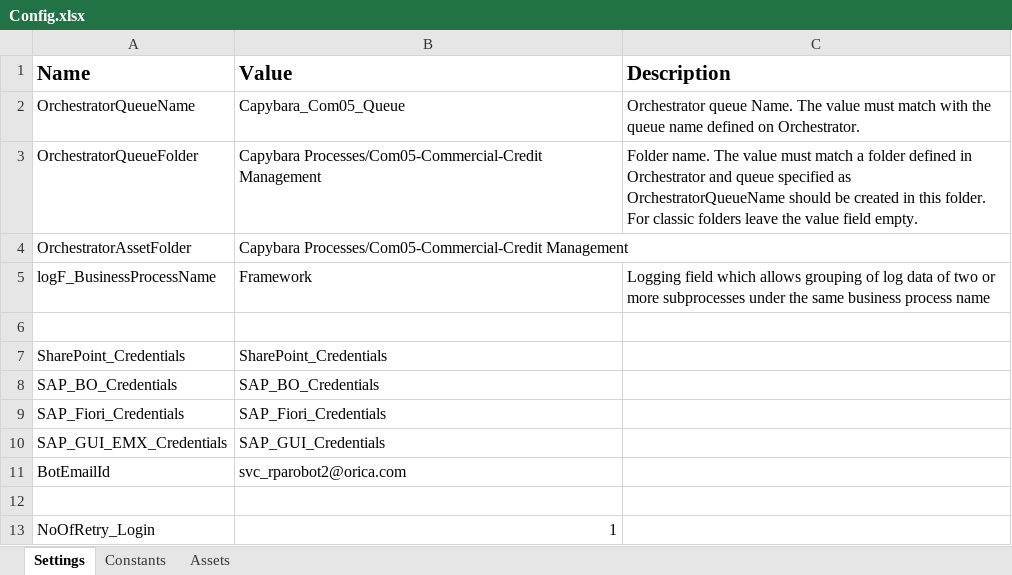
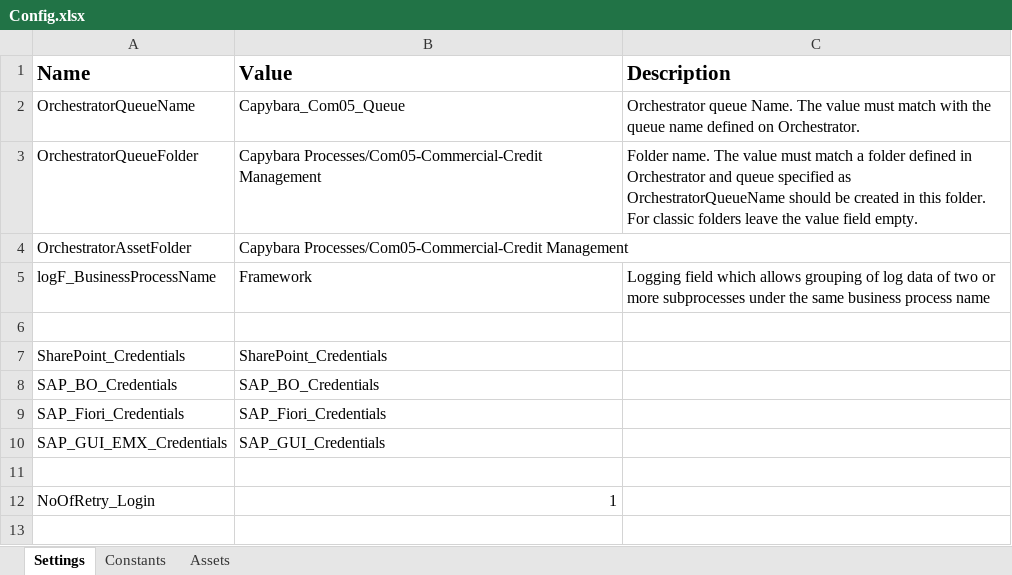
Before and after one commit to Orica-4S/Capybara_Com05_Dispatcher, an Excel workbook: Data/Config.xlsx, sheet Settings, drawn as a sheet; values as stored, in another font and other column widths than the file's, no borders; the diff names each change by its address in the sheet, - before the commit and + after, or states it on an @@ line.

```diff
--- a/Data/Config.xlsx (sheet Settings)
+++ b/Data/Config.xlsx (sheet Settings)
-row 11: BotEmailId | svc_rparobot2@orica.com
```
Also changed, not shown: sheet Assets, Data/Capybara_Com05_Dispatcher_Config.xlsx, 1 other file.
